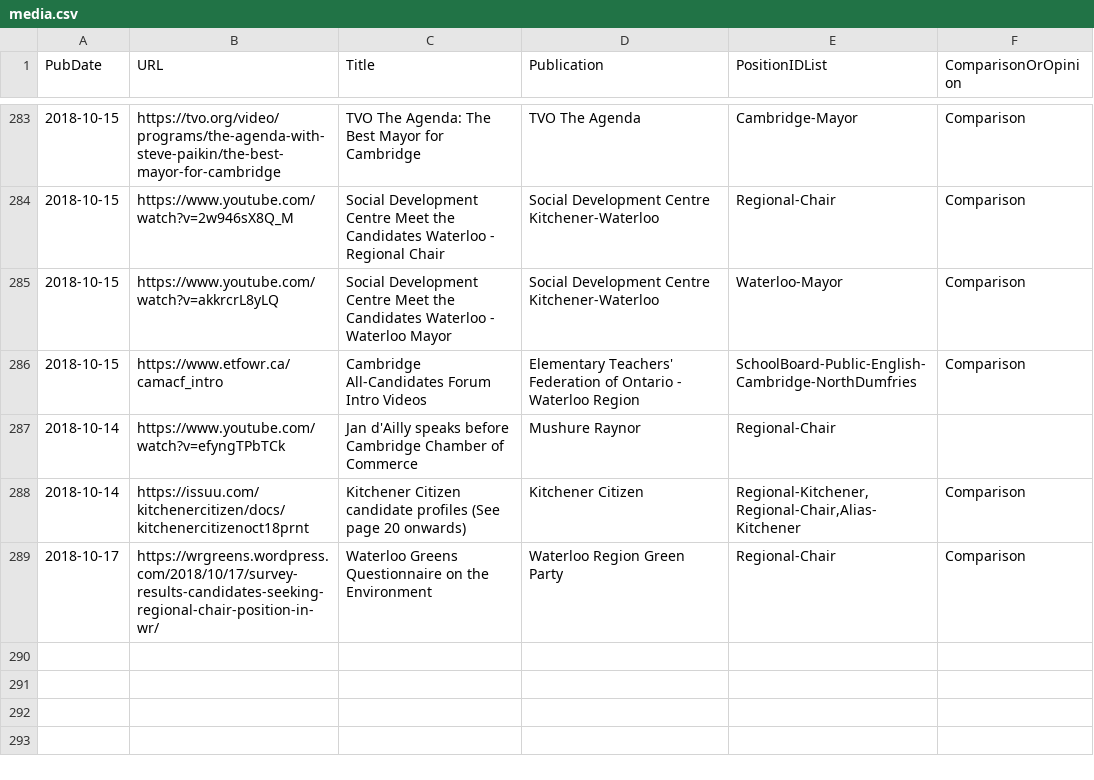
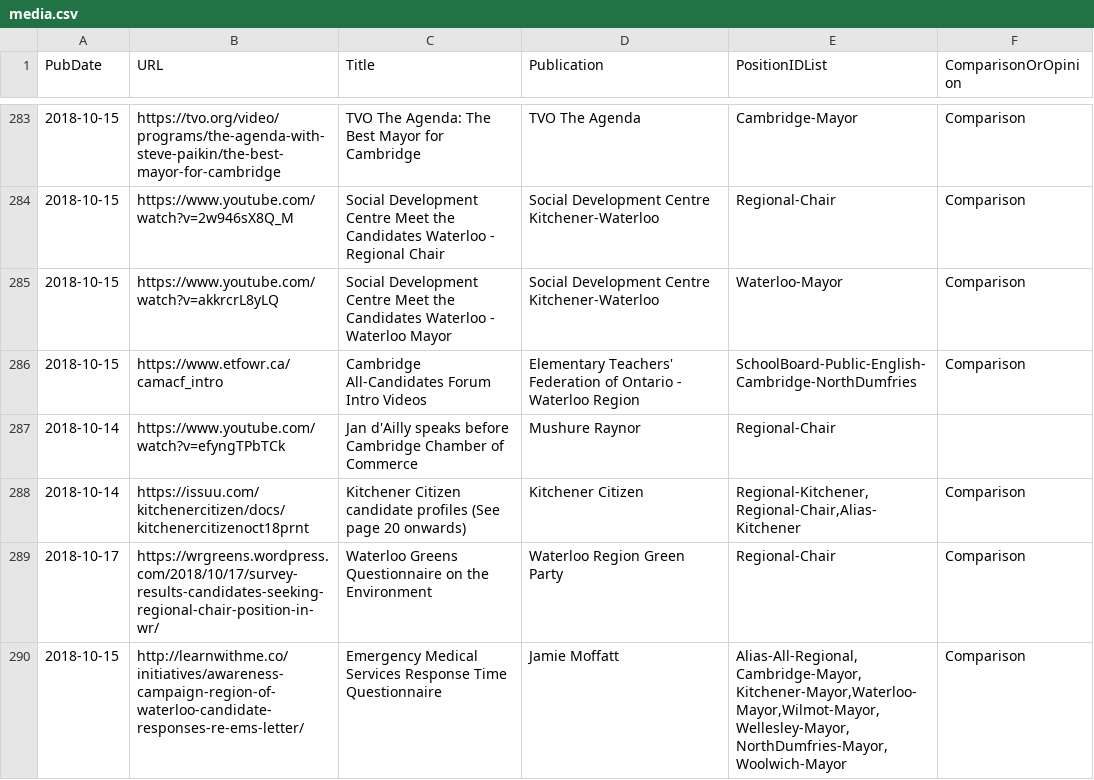
Before and after one commit to s-kennedy/wr-votes, a CSV file: _data/sync/media.csv, drawn as a sheet; only a part is shown, gaps mark what is left out.

Commit message:
Add EMS response time survey

```diff
--- a/_data/sync/media.csv
+++ b/_data/sync/media.csv
@@ -289 +289,2 @@ PubDate,URL,Title,Publication,PositionIDList,ComparisonOrOpinion
 2018-10-17,https://wrgreens.wordpress.com/2018/10/17/survey-results-candidates-seeking-regional-chair-position-in-wr/,Waterloo Greens Questionnaire on the Environment,Waterloo Region Green Party,Regional-Chair,Comparison
+2018-10-15,http://learnwithme.co/initiatives/awareness-campaign-region-of-waterloo-candidate-responses-re-ems-letter/,Emergency Medical Services Response Time Questionnaire,Jamie Moffatt,"Alias-All-Regional,Cambridge-Mayor,Kitchener-Mayor,Waterloo-Mayor,Wilmot-Mayor,Wellesley-Mayor,NorthDumfries-Mayor,Woolwich-Mayor",Comparison
```
